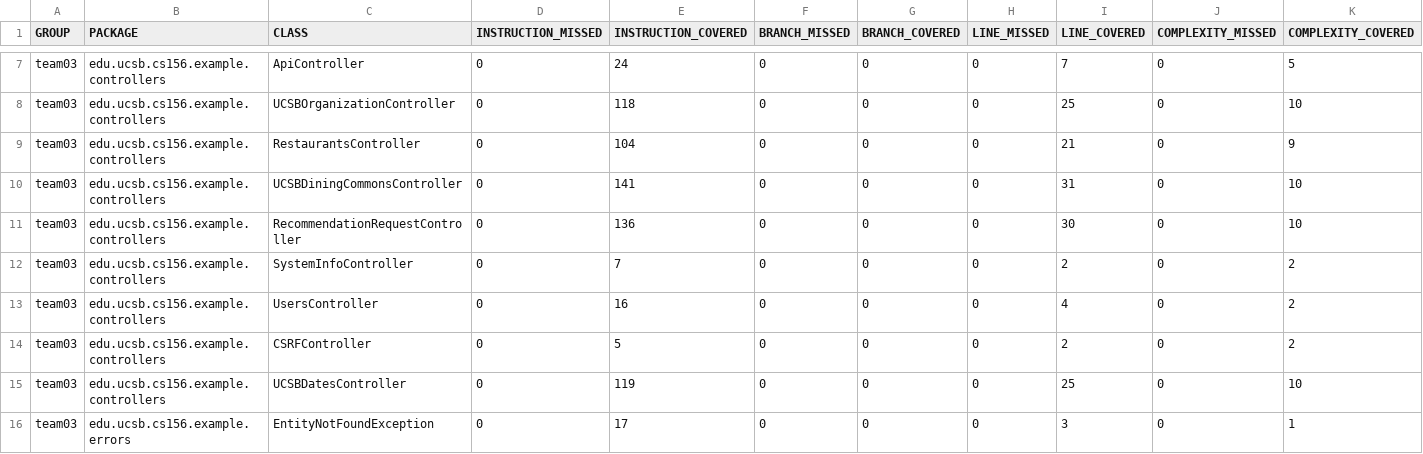
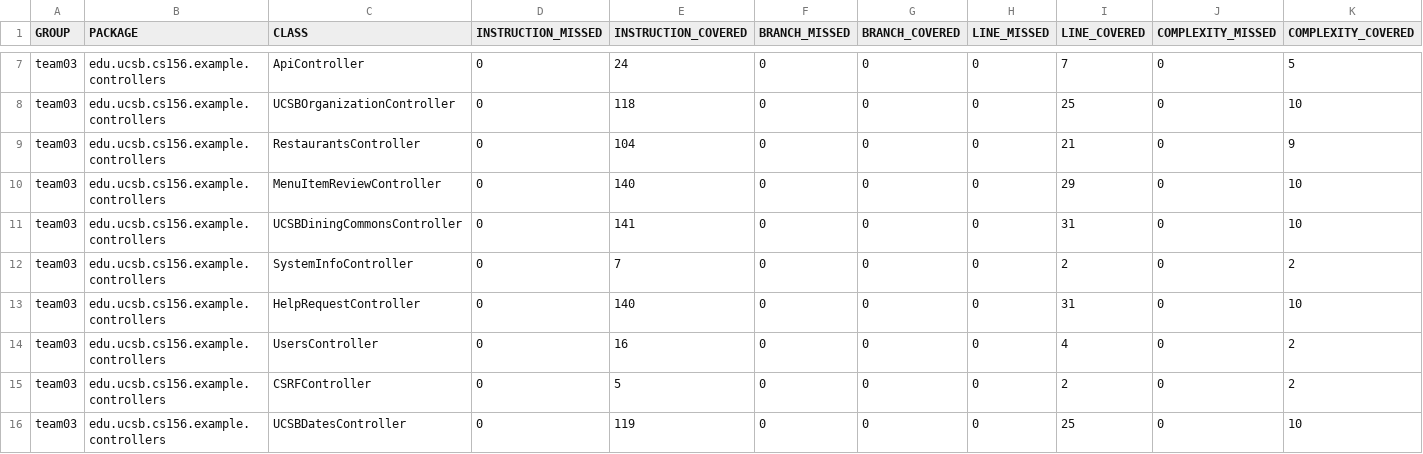
Before and after one commit to ucsb-cs156-m23/team03-m23-9am-2, a CSV file: prs/66/jacoco/jacoco.csv, drawn as a sheet; only a part is shown, gaps mark what is left out; the shorter side is filled out with more unchanged rows; removed rows and columns are numbered as before the commit, all else as after; rows hold the shown columns only; the diff names each change by its address in the sheet, - before the commit and + after, or states it on an @@ line.

Commit message:
Deploying to gh-pages from @ ucsb-cs156-m23/team03-m23-9am-2@3203b8fc4ce83aaae33a8b0eecfa7d484617b8a2 🚀

```diff
--- a/prs/66/jacoco/jacoco.csv
+++ b/prs/66/jacoco/jacoco.csv
+row 10: team03 | edu.ucsb.cs156.example.controllers | MenuItemReviewController | 0 | 140 | 0 | 0 | 0 | 29 | 0 | 10
-row 11: team03 | edu.ucsb.cs156.example.controllers | RecommendationRequestController | 0 | 136 | 0 | 0 | 0 | 30 | 0 | 10
+row 13: team03 | edu.ucsb.cs156.example.controllers | HelpRequestController | 0 | 140 | 0 | 0 | 0 | 31 | 0 | 10
```
Also changed, not shown: 11 other files.
